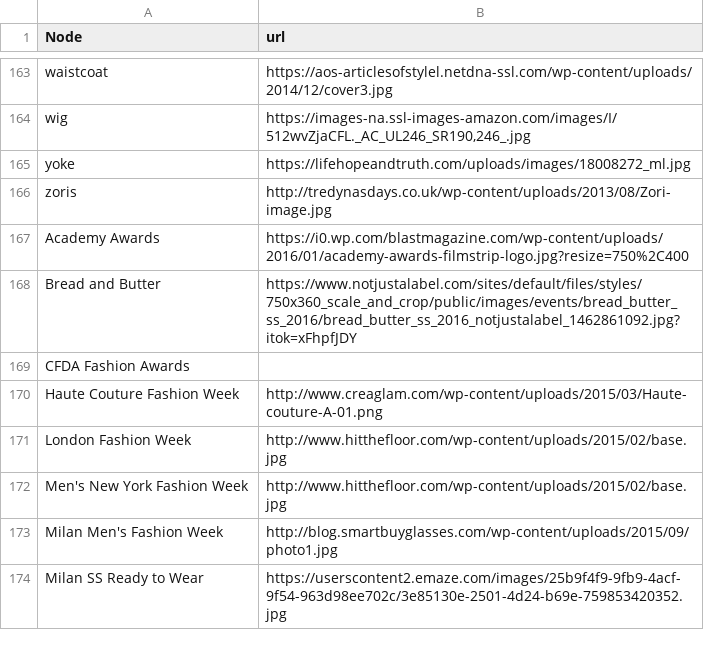
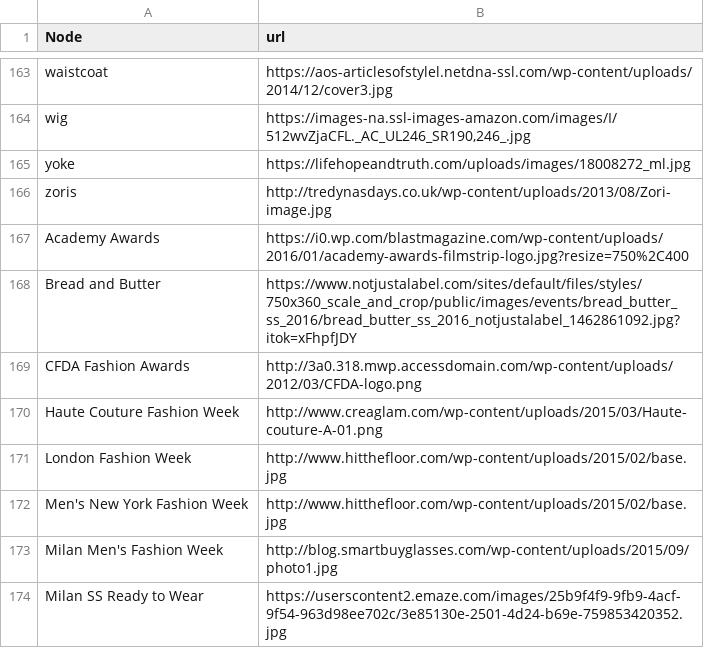
Before and after one commit to jaeeunoh/395-Final-Project, a CSV file: node_url.csv, drawn as a sheet; only a part is shown, gaps mark what is left out.

```diff
--- a/node_url.csv
+++ b/node_url.csv
@@ -168,3 +168,3 @@ Academy Awards,https://i0.wp.com/blastmagazine.com/wp-content/uploads/2016/01/ac
 Bread and Butter,https://www.notjustalabel.com/sites/default/files/styles/750x360_scale_and_crop/public/images/events/bread_butter_ss_2016/bread_butter_ss_2016_notjustalabel_1462861092.jpg?itok=xFhpfJDY
-CFDA Fashion Awards,
+CFDA Fashion Awards,http://3a0.318.mwp.accessdomain.com/wp-content/uploads/2012/03/CFDA-logo.png
 Haute Couture Fashion Week,http://www.creaglam.com/wp-content/uploads/2015/03/Haute-couture-A-01.png
```
Also changed, not shown: 1 other file.
